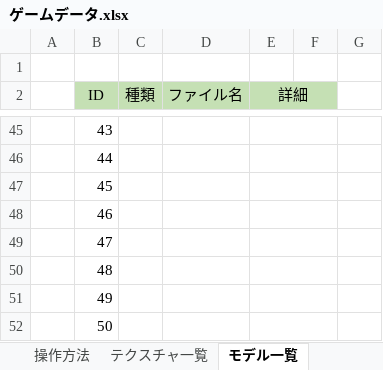
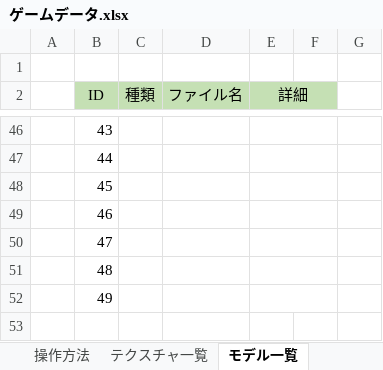
Before and after one commit to keisuke0211/pixel, an Excel workbook: data/ゲームデータ.xlsx, sheet モデル一覧, drawn as a sheet; only a part is shown, gaps mark what is left out; values as stored, in another font and other column widths than the file's, no borders; conditional formats not drawn; removed rows and columns are numbered as before the commit, all else as after; the diff covers the shown part only; the diff names each change by its address in the sheet, - before the commit and + after, or states it on an @@ line.

```diff
--- a/data/ゲームデータ.xlsx (sheet モデル一覧)
+++ b/data/ゲームデータ.xlsx (sheet モデル一覧)
-row 52:  | 50
```
Also changed, not shown: 1 added row and 50 edited cells elsewhere in this sheet, other sheet tabs, 31 other files.
